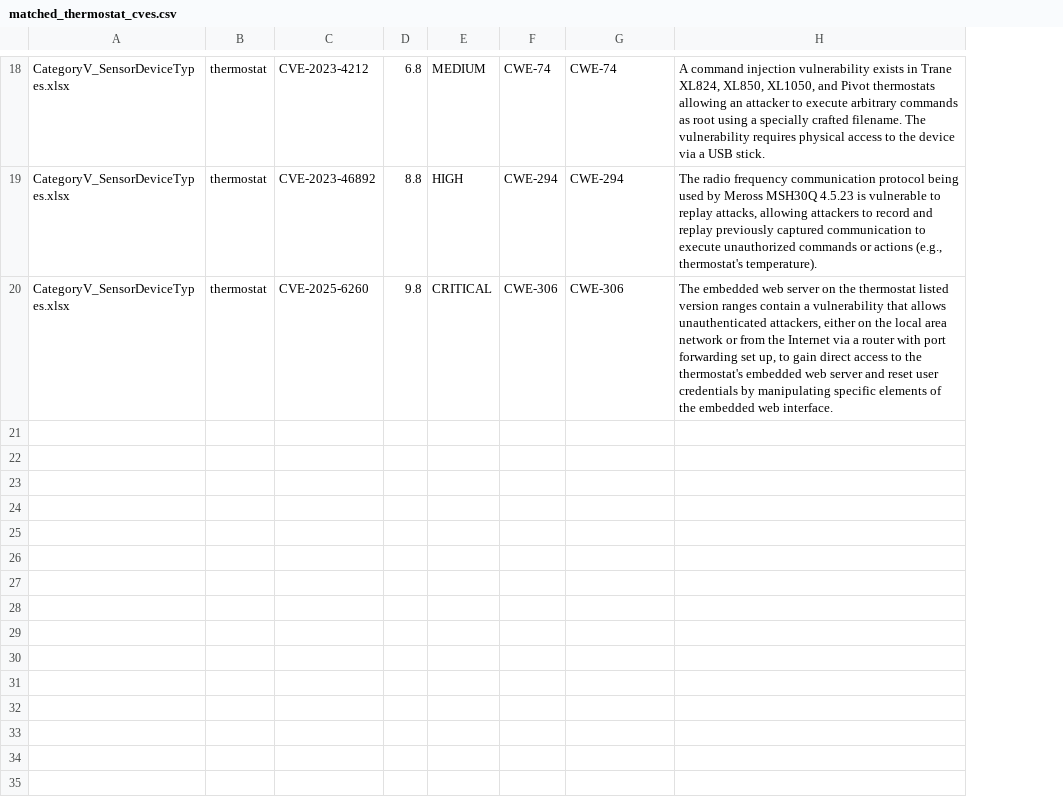
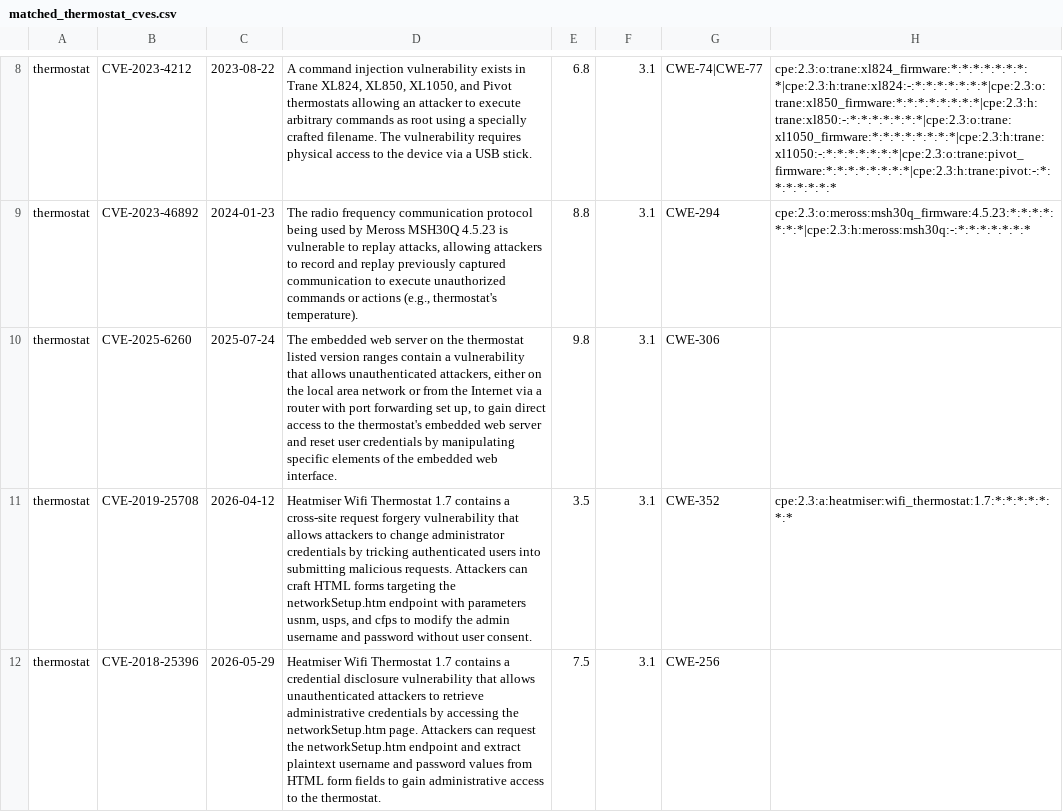
Before and after one commit to constrictingsnake/Home-IoT-Security, a CSV file: data/intersection/matched_thermostat_cves.csv, drawn as a sheet; only a part is shown, gaps mark what is left out; removed rows and columns are numbered as before the commit, all else as after; the diff covers the shown part only; the diff names each change by its address in the sheet, - before the commit and + after, or states it on an @@ line.

```diff
--- a/data/intersection/matched_thermostat_cves.csv
+++ b/data/intersection/matched_thermostat_cves.csv
-column A, rows 18-20: all CategoryV_SensorDeviceTypes.xlsx
+column C, rows 8-10: 2023-08-22 | 2024-01-23 | 2025-07-24
+column D, rows 8-10: A command injection vulnerability exists in Trane XL824, XL850, XL1050, and Pivot thermostats allowing an attacker to execute arbitrary commands as root using a specially crafted filename. The vulnerability requires physical access to the device via a USB stick. | The radio frequency communication protocol being used by Meross MSH30Q 4.5.23 is vulnerable to replay attacks, allowing attackers to record and replay previously captured communication to execute unauthorized commands or actions (e.g., thermostat's temperature). | The embedded web server on the thermostat listed version ranges contain a vulnerability that allows unauthenticated attackers, either on the local area network or from the Internet via a router with port forwarding set up, to gain direct access to the thermostat's embedded web server and reset user credentials by manipulating specific elements of the embedded web interface.
-column E, rows 18-20: MEDIUM | HIGH | CRITICAL
-F8: CWE-74
+F8: 3.1
-G8: CWE-74
+G8: CWE-74|CWE-77
-H8: A command injection vulnerability exists in Trane XL824, XL850, XL1050, and Pivot thermostats allowing an attacker to execute arbitrary commands as root using a specially crafted filename. The vulnerability requires physical access to the device via a USB stick.
+H8: cpe:2.3:o:trane:xl824_firmware:*:*:*:*:*:*:*:*|cpe:2.3:h:trane:xl824:-:*:*:*:*:*:*:*|cpe:2.3:o:trane:xl850_firmware:*:*:*:*:*:*:*:*|cpe:2.3:h:trane:xl850:-:*:*:*:*:*:*:*|cpe:2.3:o:trane:xl1050_firmware:*:*:*:*:*:*:*:*|cpe:2.3:h:trane:xl1050:-:*:*:*:*:*:*:*|cpe:2.3:o:trane:pivot_firmware:*:*:*:*:*:*:*:*|cpe:2.3:h:trane:pivot:-:*:*:*:*:*:*:*
-F9: CWE-294
+F9: 3.1
-H9: The radio frequency communication protocol being used by Meross MSH30Q 4.5.23 is vulnerable to replay attacks, allowing attackers to record and replay previously captured communication to execute unauthorized commands or actions (e.g., thermostat's temperature).
+H9: cpe:2.3:o:meross:msh30q_firmware:4.5.23:*:*:*:*:*:*:*|cpe:2.3:h:meross:msh30q:-:*:*:*:*:*:*:*
-F10: CWE-306
+F10: 3.1
-H10: The embedded web server on the thermostat listed version ranges contain a vulnerability that allows unauthenticated attackers, either on the local area network or from the Internet via a router with port forwarding set up, to gain direct access to the thermostat's embedded web server and reset user credentials by manipulating specific elements of the embedded web interface.
+H10: (empty)
+row 11: thermostat | CVE-2019-25708 | 2026-04-12 | Heatmiser Wifi Thermostat 1.7 contains a cross-site request forgery vulnerability that allows attackers to change administrator credentials by tricking authenticated users into submitting malicious requests. Attackers can craft HTML forms targeting the networkSetup.htm endpoint with parameters usnm, usps, and cfps to modify the admin username and password without user consent. | 3.5 | 3.1 | CWE-352 | cpe:2.3:a:heatmiser:wifi_thermostat:1.7:*:*:*:*:*:*:*
+row 12: thermostat | CVE-2018-25396 | 2026-05-29 | Heatmiser Wifi Thermostat 1.7 contains a credential disclosure vulnerability that allows unauthenticated attackers to retrieve administrative credentials by accessing the networkSetup.htm page. Attackers can request the networkSetup.htm endpoint and extract plaintext username and password values from HTML form fields to gain administrative access to the thermostat. | 7.5 | 3.1 | CWE-256
```
Also changed, not shown: 3 added rows, 13 removed rows and 10 edited cells elsewhere in this file, data/intersection/matched_robotvacuum_cves.csv, 28 other files.
